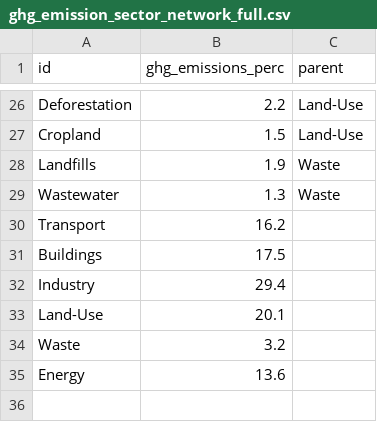
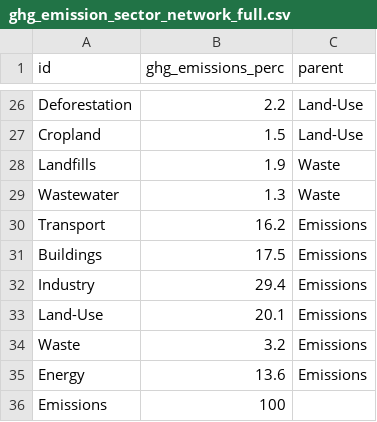
Before and after one commit to bedw0004/FIT3179, a CSV file: datavis2/data/ghg_emission_sector_network_full.csv, drawn as a sheet; only a part is shown, gaps mark what is left out.

Commit message:
added root

```diff
--- a/datavis2/data/ghg_emission_sector_network_full.csv
+++ b/datavis2/data/ghg_emission_sector_network_full.csv
@@ -29,7 +29,8 @@ Landfills,1.9,Waste
 Wastewater,1.3,Waste
-Transport,16.2,
-Buildings,17.5,
-Industry,29.4,
-Land-Use,20.1,
-Waste,3.2,
-Energy,13.6,
+Transport,16.2,Emissions
+Buildings,17.5,Emissions
+Industry,29.4,Emissions
+Land-Use,20.1,Emissions
+Waste,3.2,Emissions
+Energy,13.6,Emissions
+Emissions,100,
```
